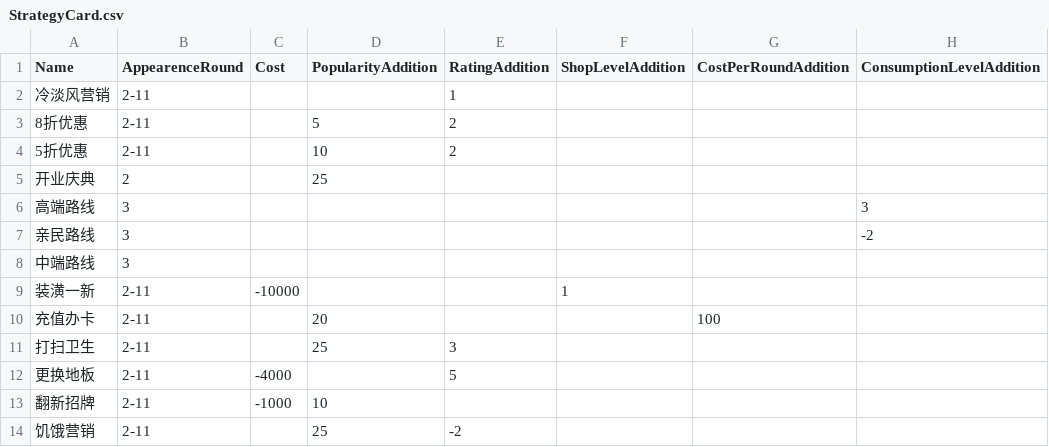
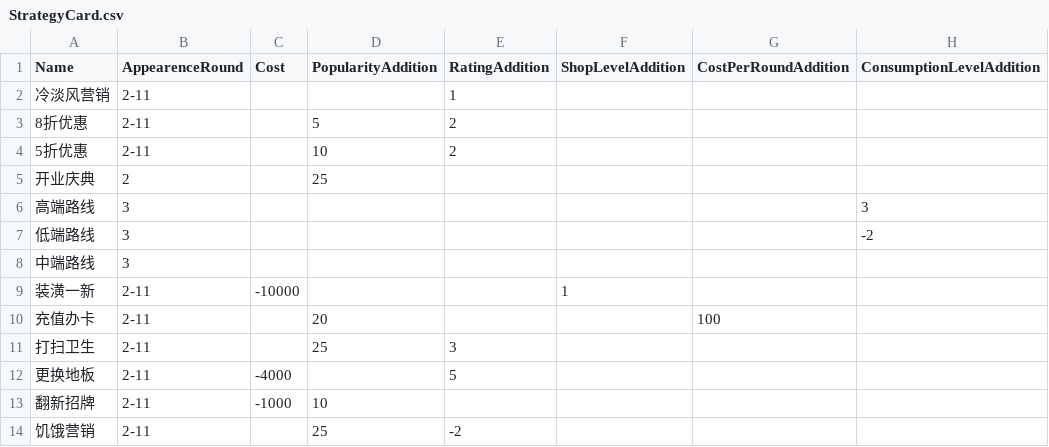
Before and after one commit to wcz1016/MarketingMaster, a CSV file: Assets/Resources/StrategyCard.csv, drawn as a sheet; only a part is shown; the diff names each change by its address in the sheet, - before the commit and + after, or states it on an @@ line.

```diff
--- a/Assets/Resources/StrategyCard.csv
+++ b/Assets/Resources/StrategyCard.csv
-A7 (Name): 亲民路线
+A7 (Name): 低端路线
```
Also changed, not shown: 5 other files.
